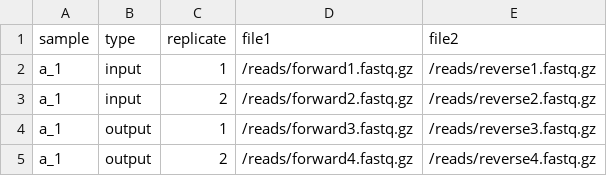
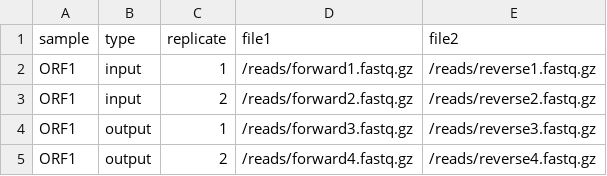
Before and after one commit to nf-core/deepmutscan, a CSV file: assets/samplesheet.csv, drawn as a sheet.

Commit message:
Update samplesheet.csv

```diff
--- a/assets/samplesheet.csv
+++ b/assets/samplesheet.csv
@@ -1,5 +1,5 @@
 sample,type,replicate,file1,file2
-a_1,input,1,/reads/forward1.fastq.gz,/reads/reverse1.fastq.gz
-a_1,input,2,/reads/forward2.fastq.gz,/reads/reverse2.fastq.gz
-a_1,output,1,/reads/forward3.fastq.gz,/reads/reverse3.fastq.gz
-a_1,output,2,/reads/forward4.fastq.gz,/reads/reverse4.fastq.gz
+ORF1,input,1,/reads/forward1.fastq.gz,/reads/reverse1.fastq.gz
+ORF1,input,2,/reads/forward2.fastq.gz,/reads/reverse2.fastq.gz
+ORF1,output,1,/reads/forward3.fastq.gz,/reads/reverse3.fastq.gz
+ORF1,output,2,/reads/forward4.fastq.gz,/reads/reverse4.fastq.gz
```
